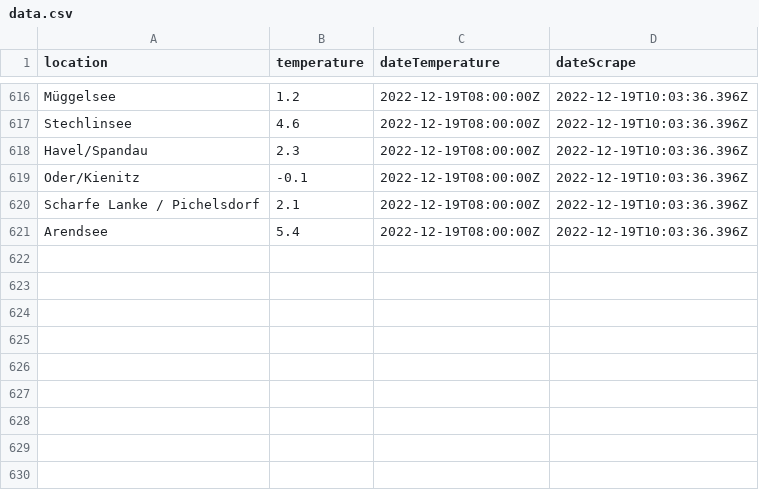
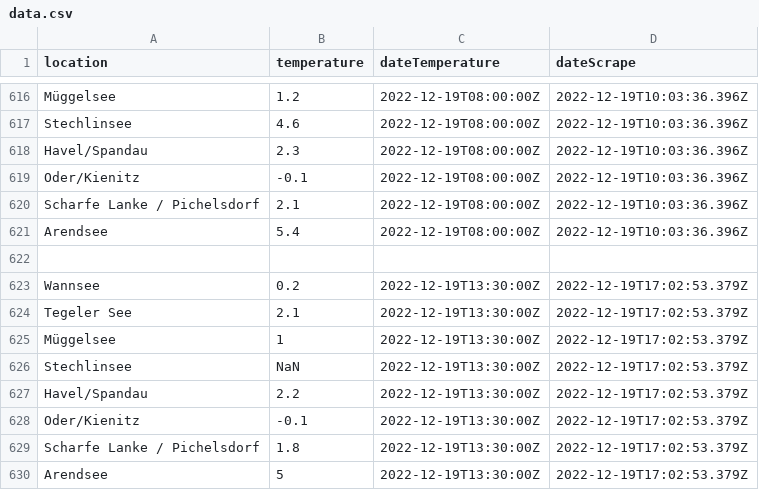
Before and after one commit to jnsprnw/water-temperatures-berlin, a CSV file: data.csv, drawn as a sheet; only a part is shown, gaps mark what is left out; the diff names each change by its address in the sheet, - before the commit and + after, or states it on an @@ line.

```diff
--- a/data.csv
+++ b/data.csv
+row 622: (empty)
+row 623: Wannsee | 0.2 | 2022-12-19T13:30:00Z | 2022-12-19T17:02:53.379Z
+row 624: Tegeler See | 2.1 | 2022-12-19T13:30:00Z | 2022-12-19T17:02:53.379Z
+row 625: Müggelsee | 1 | 2022-12-19T13:30:00Z | 2022-12-19T17:02:53.379Z
+row 626: Stechlinsee | NaN | 2022-12-19T13:30:00Z | 2022-12-19T17:02:53.379Z
+row 627: Havel/Spandau | 2.2 | 2022-12-19T13:30:00Z | 2022-12-19T17:02:53.379Z
+row 628: Oder/Kienitz | -0.1 | 2022-12-19T13:30:00Z | 2022-12-19T17:02:53.379Z
+row 629: Scharfe Lanke / Pichelsdorf | 1.8 | 2022-12-19T13:30:00Z | 2022-12-19T17:02:53.379Z
+row 630: Arendsee | 5 | 2022-12-19T13:30:00Z | 2022-12-19T17:02:53.379Z
```
